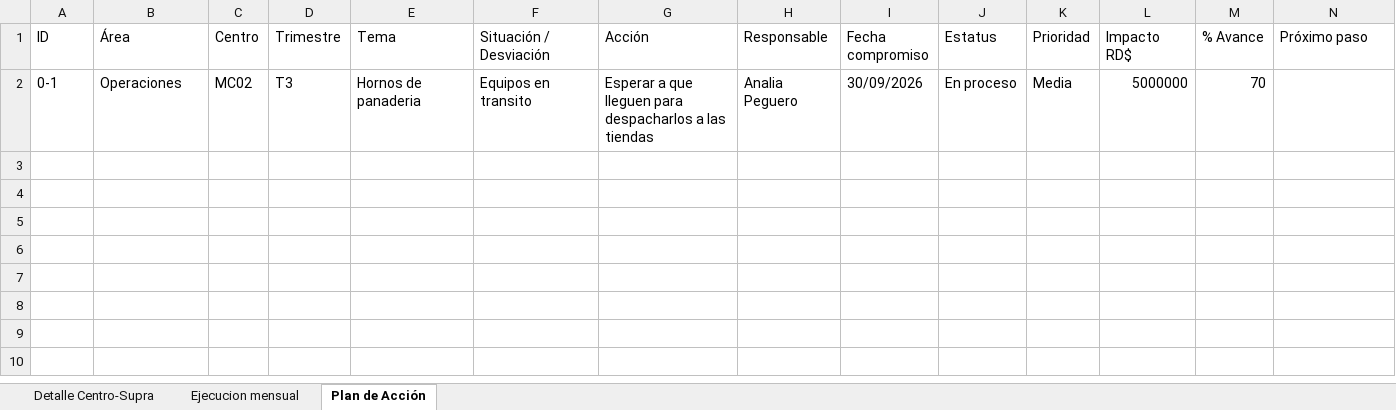
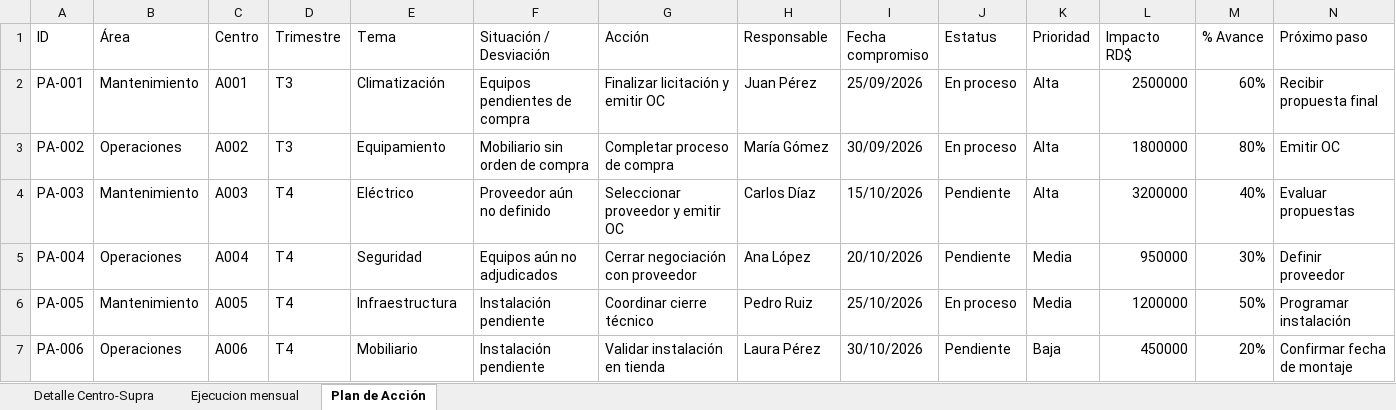
Before and after one commit to anapeguero/DASHBOARD-DE-CONTINUIDAD, an Excel workbook: data.xlsx, sheet Plan de Acción, drawn as a sheet; only a part is shown; values as stored, in another font and other column widths than the file's, no borders; removed rows and columns are numbered as before the commit, all else as after; rows hold the shown columns only; the diff names each change by its address in the sheet, - before the commit and + after, or states it on an @@ line.

```diff
--- a/data.xlsx (sheet Plan de Acción)
+++ b/data.xlsx (sheet Plan de Acción)
-row 2: 0-1 | Operaciones | MC02 | T3 | Hornos de panaderia | Equipos en transito | Esperar a que lleguen para despacharlos a las tiendas | Analia Peguero | 30/09/2026 | En proceso | Media | 5000000 | 70
+row 2: PA-001 | Mantenimiento | A001 | T3 | Climatización | Equipos pendientes de compra | Finalizar licitación y emitir OC | Juan Pérez | 25/09/2026 | En proceso | Alta | 2500000 | 60% | Recibir propuesta final
+row 3: PA-002 | Operaciones | A002 | T3 | Equipamiento | Mobiliario sin orden de compra | Completar proceso de compra | María Gómez | 30/09/2026 | En proceso | Alta | 1800000 | 80% | Emitir OC
+row 4: PA-003 | Mantenimiento | A003 | T4 | Eléctrico | Proveedor aún no definido | Seleccionar proveedor y emitir OC | Carlos Díaz | 15/10/2026 | Pendiente | Alta | 3200000 | 40% | Evaluar propuestas
+row 5: PA-004 | Operaciones | A004 | T4 | Seguridad | Equipos aún no adjudicados | Cerrar negociación con proveedor | Ana López | 20/10/2026 | Pendiente | Media | 950000 | 30% | Definir proveedor
+row 6: PA-005 | Mantenimiento | A005 | T4 | Infraestructura | Instalación pendiente | Coordinar cierre técnico | Pedro Ruiz | 25/10/2026 | En proceso | Media | 1200000 | 50% | Programar instalación
+row 7: PA-006 | Operaciones | A006 | T4 | Mobiliario | Instalación pendiente | Validar instalación en tienda | Laura Pérez | 30/10/2026 | Pendiente | Baja | 450000 | 20% | Confirmar fecha de montaje
```
Also changed, not shown: sheet Detalle Centro-Supra, formulas that keep their value, hidden cells, 4 other files.
